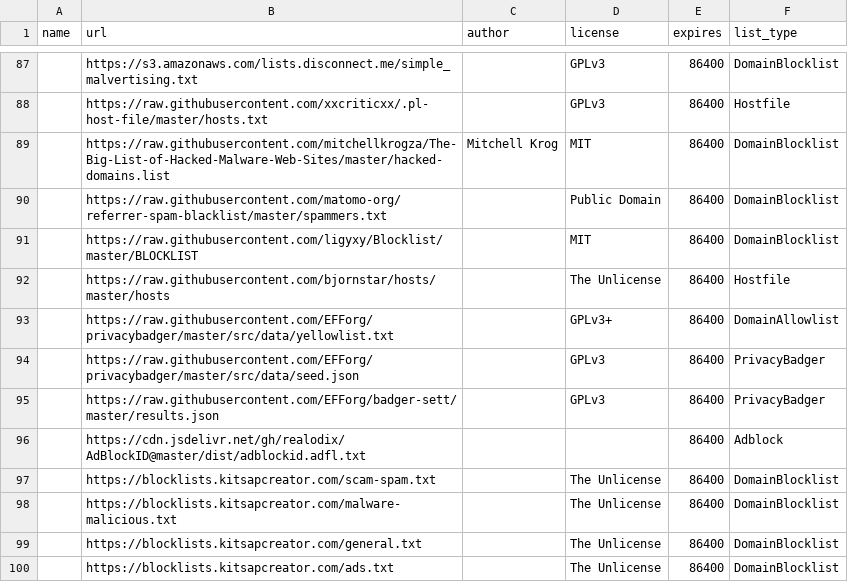
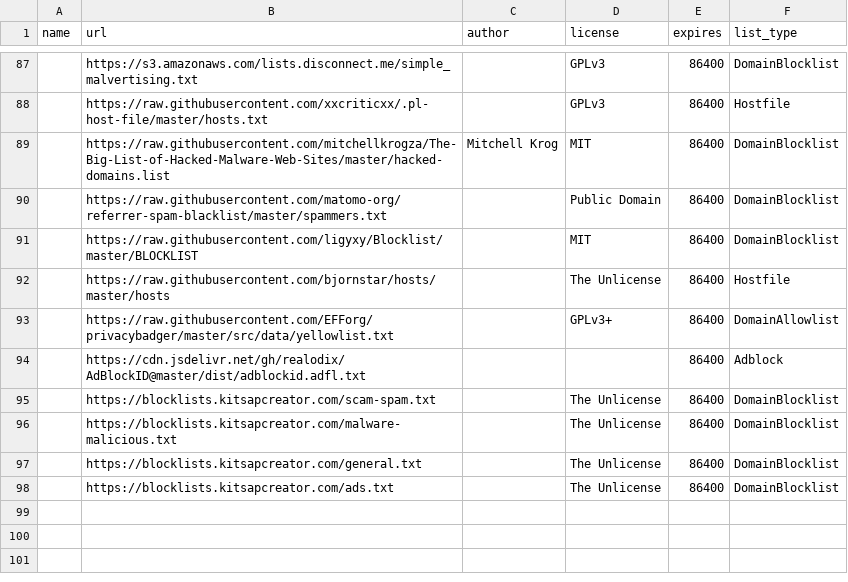
Before and after one commit to mkb2091/blockconvert, a CSV file: filterlists.csv, drawn as a sheet; only a part is shown, gaps mark what is left out; the diff names each change by its address in the sheet, - before the commit and + after, or states it on an @@ line.

Commit message:
begun building list and removed code causing false positives

```diff
--- a/filterlists.csv
+++ b/filterlists.csv
-row 94:  | https://raw.githubusercontent.com/EFForg/privacybadger/master/src/data/seed.json |  | GPLv3 | 86400 | PrivacyBadger
-row 95:  | https://raw.githubusercontent.com/EFForg/badger-sett/master/results.json |  | GPLv3 | 86400 | PrivacyBadger
```
Also changed, not shown: 10 other files.
